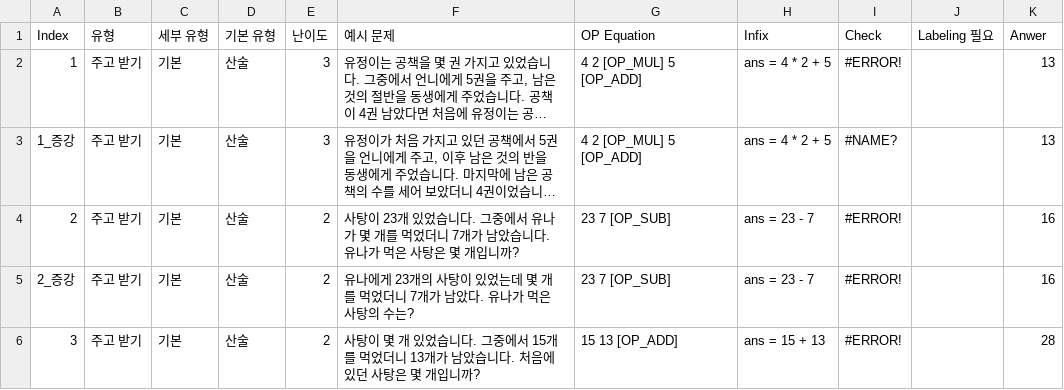
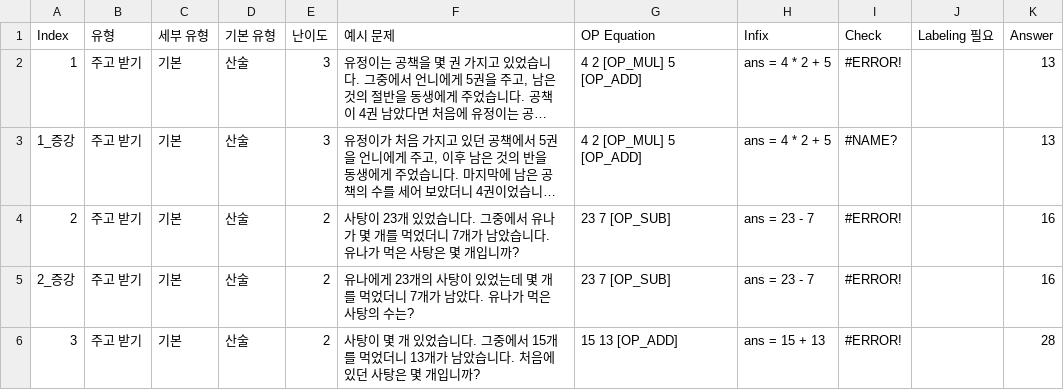
Before and after one commit to sudokim/OP_converter, a TSV file: test_general.tsv, drawn as a sheet; only a part is shown; long unchanged cells end in …; the diff names each change by its address in the sheet, - before the commit and + after, or states it on an @@ line.

Commit message:
Add test

```diff
--- a/test_general.tsv
+++ b/test_general.tsv
-K1: Anwer
+K1: Answer
```
Also changed, not shown: 1 other file.
